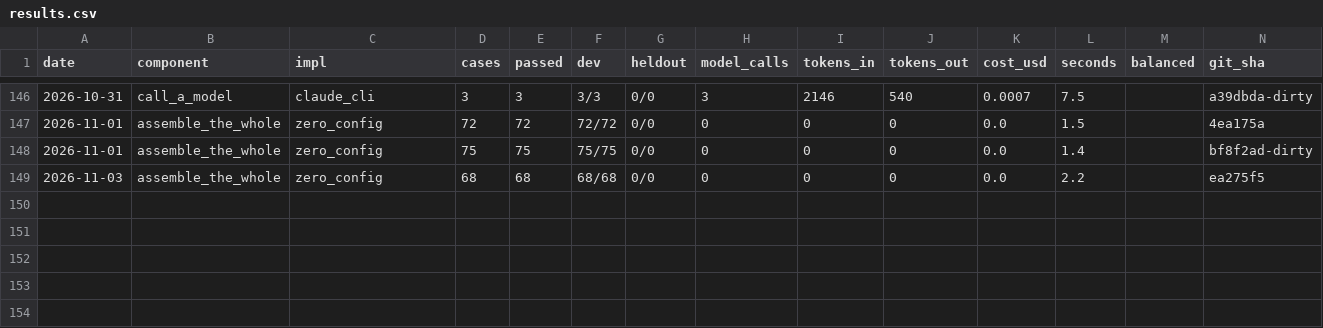
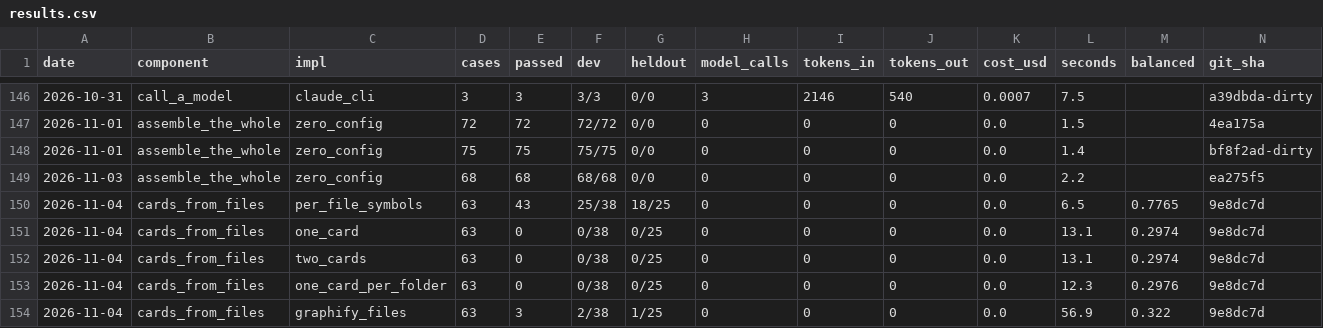
Before and after one commit to SpiritualData/ai-hub-of-hubs-structure, a CSV file: esoi/results.csv, drawn as a sheet; only a part is shown, gaps mark what is left out; rows hold the shown columns only; the diff names each change by its address in the sheet, - before the commit and + after, or states it on an @@ line.

```diff
--- a/esoi/results.csv
+++ b/esoi/results.csv
+row 150: 2026-11-04 | cards_from_files | per_file_symbols | 63 | 43 | 25/38 | 18/25 | 0 | 0 | 0 | 0.0 | 6.5 | 0.7765 | 9e8dc7d
+row 151: 2026-11-04 | cards_from_files | one_card | 63 | 0 | 0/38 | 0/25 | 0 | 0 | 0 | 0.0 | 13.1 | 0.2974 | 9e8dc7d
+row 152: 2026-11-04 | cards_from_files | two_cards | 63 | 0 | 0/38 | 0/25 | 0 | 0 | 0 | 0.0 | 13.1 | 0.2974 | 9e8dc7d
+row 153: 2026-11-04 | cards_from_files | one_card_per_folder | 63 | 0 | 0/38 | 0/25 | 0 | 0 | 0 | 0.0 | 12.3 | 0.2976 | 9e8dc7d
+row 154: 2026-11-04 | cards_from_files | graphify_files | 63 | 3 | 2/38 | 1/25 | 0 | 0 | 0 | 0.0 | 56.9 | 0.322 | 9e8dc7d
```
Also changed, not shown: docs/reference/evidence-labels.csv, esoi/tracker/implementations.csv, 11 other files.
